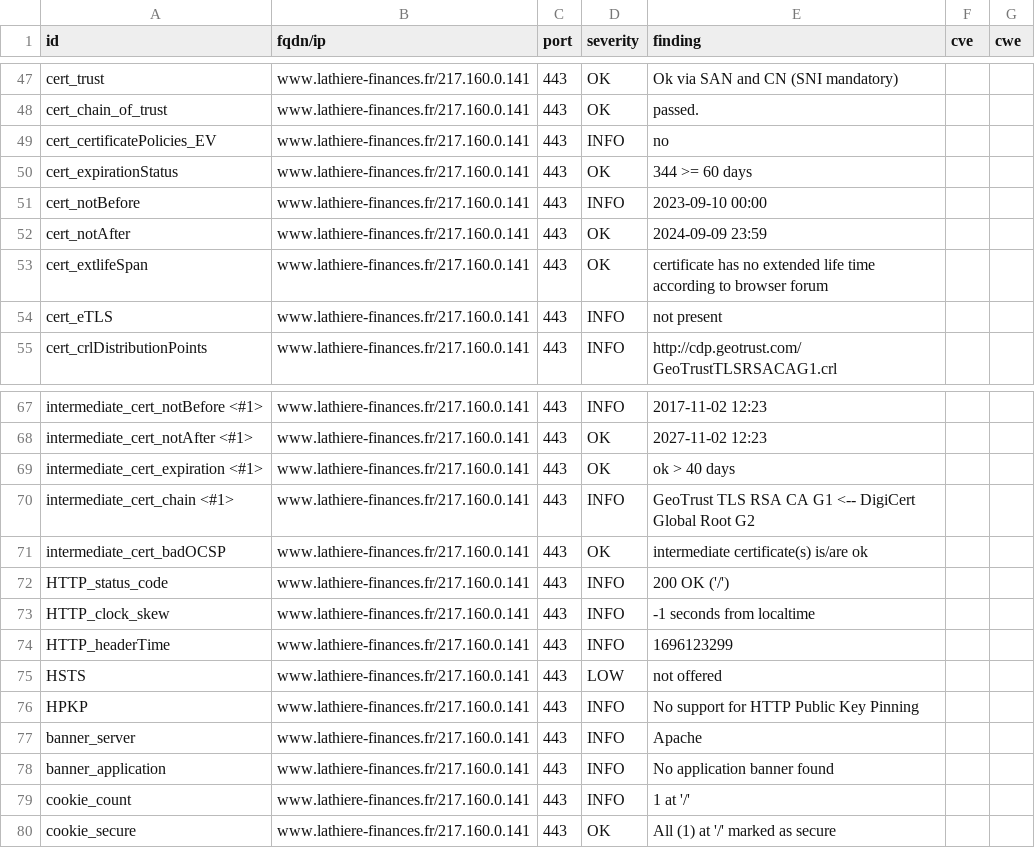
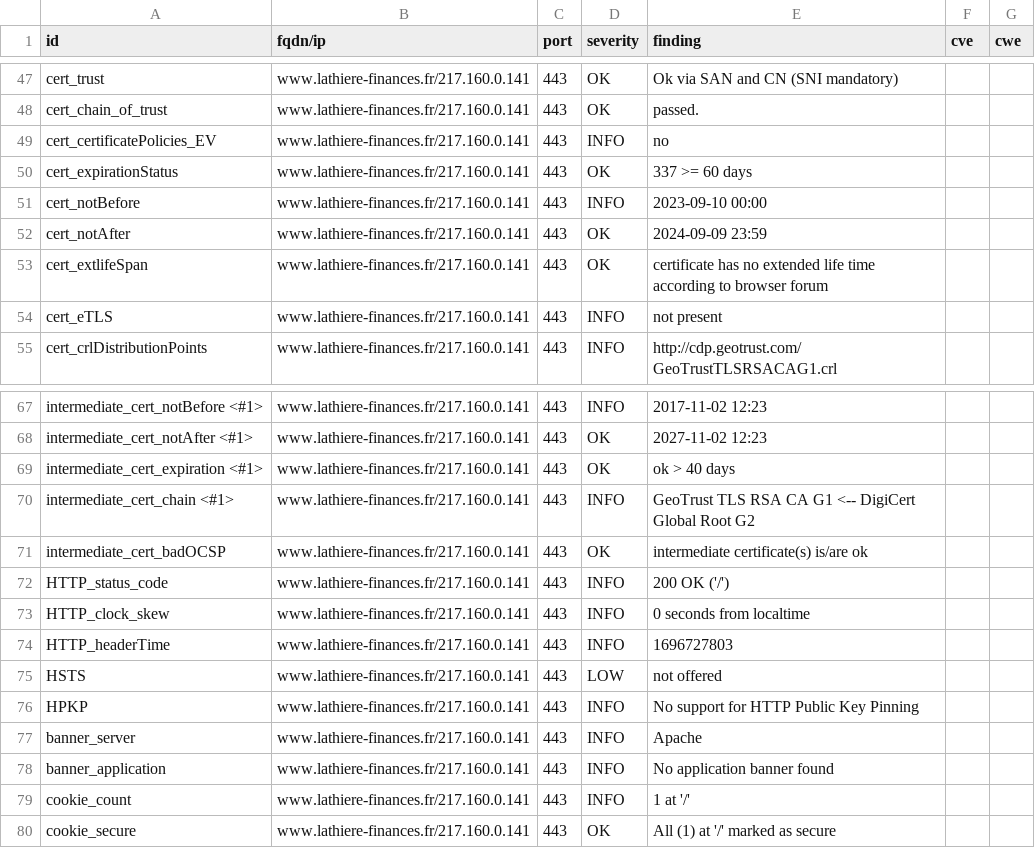
Before and after one commit to Trinacodus/trinalord, a CSV file: results/aHR0cDovL3d3dy5sYXRoaWVyZS1maW5hbmNlcy5mcg==/testssl.csv, drawn as a sheet; only a part is shown, gaps mark what is left out.

```diff
--- a/results/aHR0cDovL3d3dy5sYXRoaWVyZS1maW5hbmNlcy5mcg==/testssl.csv
+++ b/results/aHR0cDovL3d3dy5sYXRoaWVyZS1maW5hbmNlcy5mcg==/testssl.csv
@@ -49,3 +49,3 @@
 "cert_certificatePolicies_EV","www.lathiere-finances.fr/217.160.0.141","443","INFO","no","",""
-"cert_expirationStatus","www.lathiere-finances.fr/217.160.0.141","443","OK","344 >= 60 days","",""
+"cert_expirationStatus","www.lathiere-finances.fr/217.160.0.141","443","OK","337 >= 60 days","",""
 "cert_notBefore","www.lathiere-finances.fr/217.160.0.141","443","INFO","2023-09-10 00:00","",""
@@ -72,4 +72,4 @@
 "HTTP_status_code","www.lathiere-finances.fr/217.160.0.141","443","INFO","200 OK ('/')","",""
-"HTTP_clock_skew","www.lathiere-finances.fr/217.160.0.141","443","INFO","-1 seconds from localtime","",""
-"HTTP_headerTime","www.lathiere-finances.fr/217.160.0.141","443","INFO","1696123299","",""
+"HTTP_clock_skew","www.lathiere-finances.fr/217.160.0.141","443","INFO","0 seconds from localtime","",""
+"HTTP_headerTime","www.lathiere-finances.fr/217.160.0.141","443","INFO","1696727803","",""
 "HSTS","www.lathiere-finances.fr/217.160.0.141","443","LOW","not offered","",""
```
Also changed, not shown: 10 other files.
